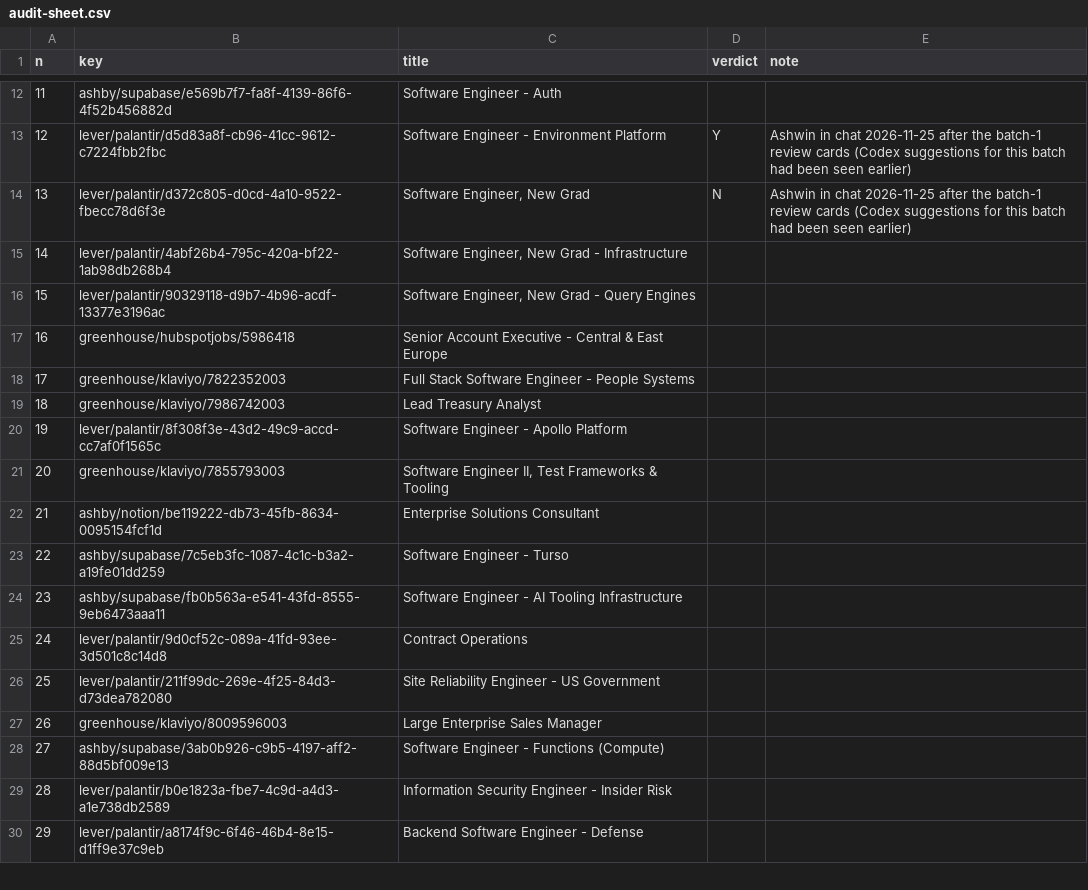
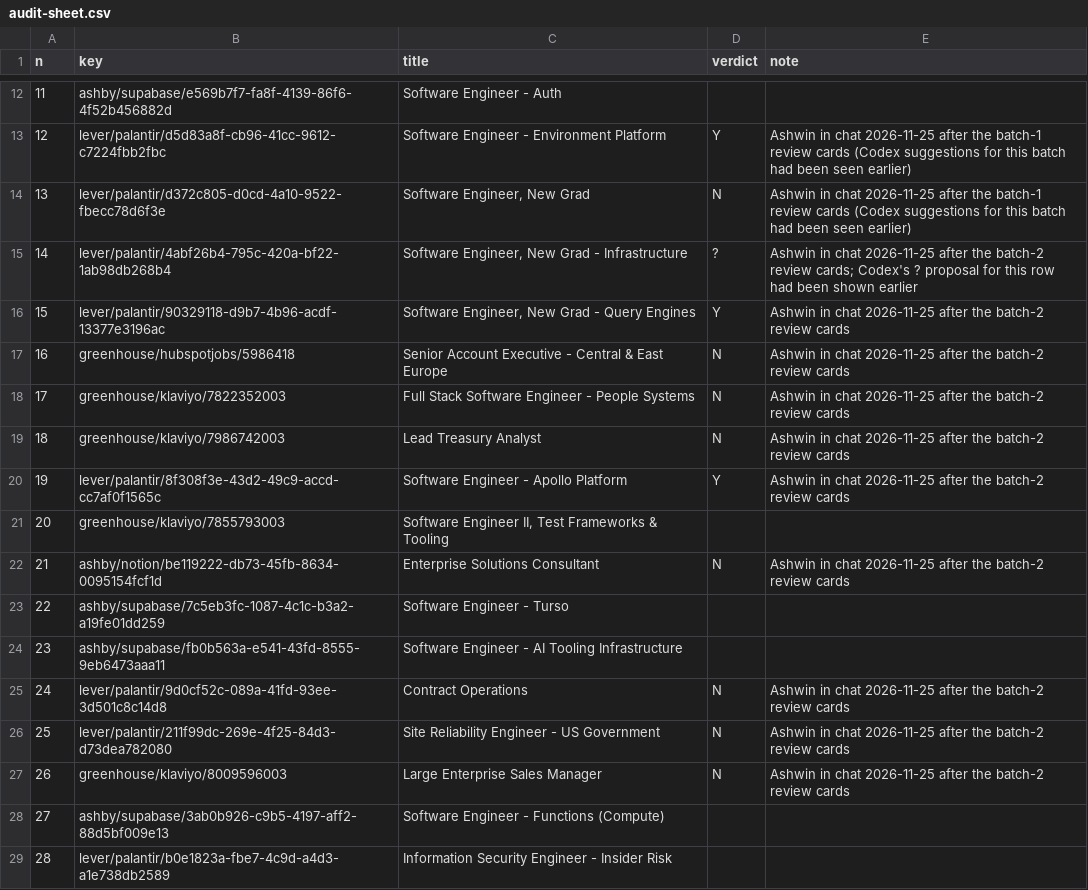
Before and after one commit to nikbearbrown/info-7375-prompt-engineering-for-generative-ai, a CSV file: fall-2026/ashwin-t/js3-filter-tool-score/labels/audit-sheet.csv, drawn as a sheet; only a part is shown, gaps mark what is left out; the shorter side is filled out with more unchanged rows.

```diff
--- a/fall-2026/ashwin-t/js3-filter-tool-score/labels/audit-sheet.csv
+++ b/fall-2026/ashwin-t/js3-filter-tool-score/labels/audit-sheet.csv
@@ -14,15 +14,15 @@ n,key,title,verdict,note
 13,lever/palantir/d372c805-d0cd-4a10-9522-fbecc78d6f3e,"Software Engineer, New Grad",N,Ashwin in chat 2026-11-25 after the batch-1 review cards (Codex suggestions for this batch had been seen earlier)
-14,lever/palantir/4abf26b4-795c-420a-bf22-1ab98db268b4,"Software Engineer, New Grad - Infrastructure",,
-15,lever/palantir/90329118-d9b7-4b96-acdf-13377e3196ac,"Software Engineer, New Grad - Query Engines",,
-16,greenhouse/hubspotjobs/5986418,Senior Account Executive - Central & East Europe ,,
-17,greenhouse/klaviyo/7822352003,Full Stack Software Engineer - People Systems,,
-18,greenhouse/klaviyo/7986742003,Lead Treasury Analyst,,
-19,lever/palantir/8f308f3e-43d2-49c9-accd-cc7af0f1565c,Software Engineer - Apollo Platform,,
+14,lever/palantir/4abf26b4-795c-420a-bf22-1ab98db268b4,"Software Engineer, New Grad - Infrastructure",?,Ashwin in chat 2026-11-25 after the batch-2 review cards; Codex's ? proposal for this row had been shown earlier
+15,lever/palantir/90329118-d9b7-4b96-acdf-13377e3196ac,"Software Engineer, New Grad - Query Engines",Y,Ashwin in chat 2026-11-25 after the batch-2 review cards
+16,greenhouse/hubspotjobs/5986418,Senior Account Executive - Central & East Europe ,N,Ashwin in chat 2026-11-25 after the batch-2 review cards
+17,greenhouse/klaviyo/7822352003,Full Stack Software Engineer - People Systems,N,Ashwin in chat 2026-11-25 after the batch-2 review cards
+18,greenhouse/klaviyo/7986742003,Lead Treasury Analyst,N,Ashwin in chat 2026-11-25 after the batch-2 review cards
+19,lever/palantir/8f308f3e-43d2-49c9-accd-cc7af0f1565c,Software Engineer - Apollo Platform,Y,Ashwin in chat 2026-11-25 after the batch-2 review cards
 20,greenhouse/klaviyo/7855793003,"Software Engineer II, Test Frameworks & Tooling",,
-21,ashby/notion/be119222-db73-45fb-8634-0095154fcf1d,Enterprise Solutions Consultant,,
+21,ashby/notion/be119222-db73-45fb-8634-0095154fcf1d,Enterprise Solutions Consultant,N,Ashwin in chat 2026-11-25 after the batch-2 review cards
 22,ashby/supabase/7c5eb3fc-1087-4c1c-b3a2-a19fe01dd259,Software Engineer - Turso,,
 23,ashby/supabase/fb0b563a-e541-43fd-8555-9eb6473aaa11,Software Engineer - AI Tooling Infrastructure,,
-24,lever/palantir/9d0cf52c-089a-41fd-93ee-3d501c8c14d8,Contract Operations,,
-25,lever/palantir/211f99dc-269e-4f25-84d3-d73dea782080,Site Reliability Engineer - US Government,,
-26,greenhouse/klaviyo/8009596003,Large Enterprise Sales Manager,,
+24,lever/palantir/9d0cf52c-089a-41fd-93ee-3d501c8c14d8,Contract Operations,N,Ashwin in chat 2026-11-25 after the batch-2 review cards
+25,lever/palantir/211f99dc-269e-4f25-84d3-d73dea782080,Site Reliability Engineer - US Government,N,Ashwin in chat 2026-11-25 after the batch-2 review cards
+26,greenhouse/klaviyo/8009596003,Large Enterprise Sales Manager,N,Ashwin in chat 2026-11-25 after the batch-2 review cards
 27,ashby/supabase/3ab0b926-c9b5-4197-aff2-88d5bf009e13,Software Engineer - Functions (Compute),,
```
